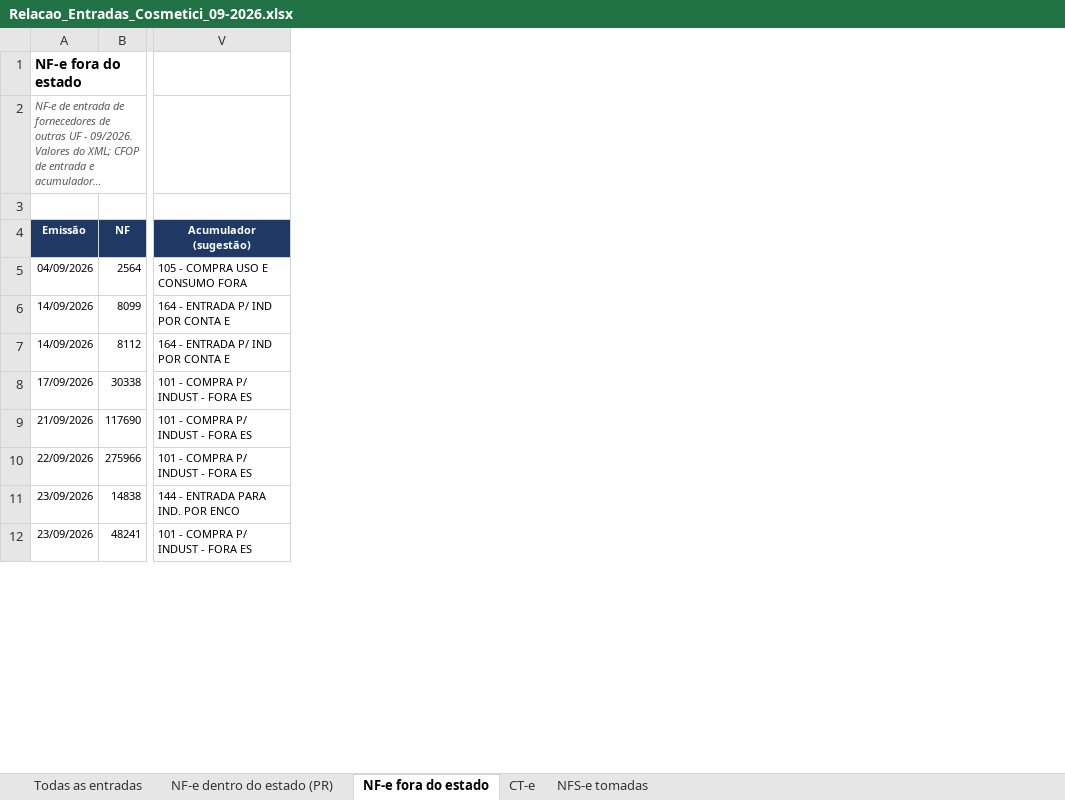
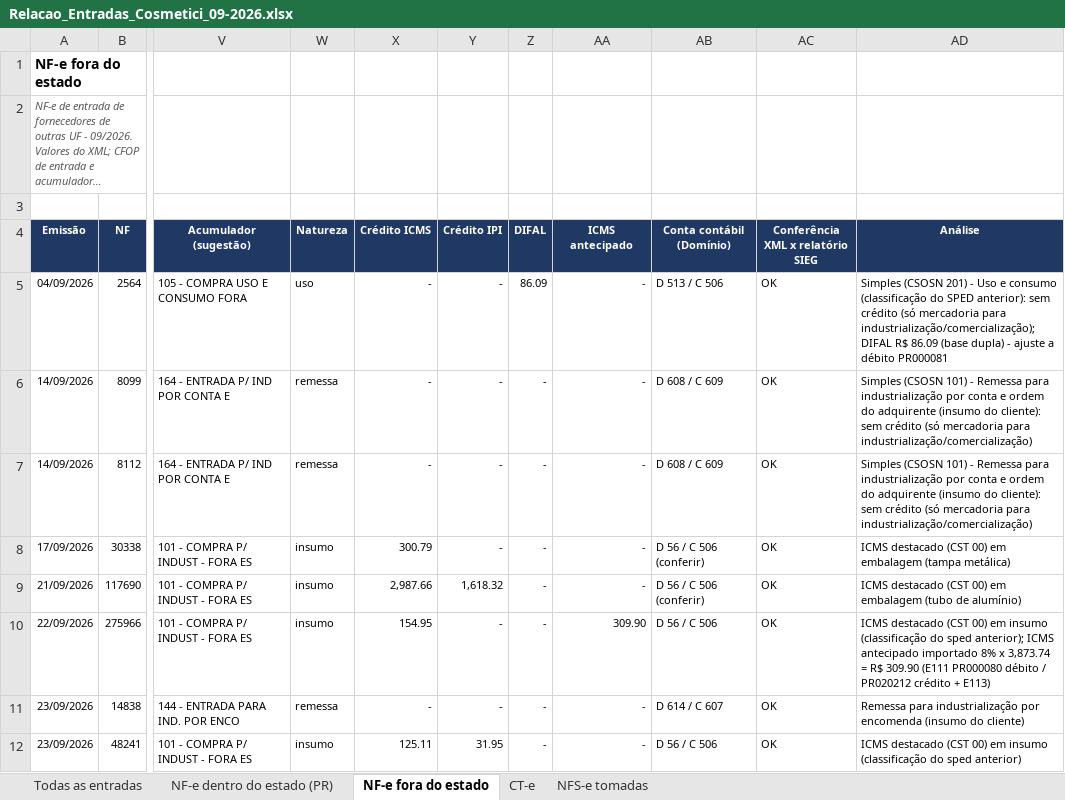
Before and after one commit to ROFContabilidade/Meus-Projetos, an Excel workbook: Cosmetici/Fiscal/2026-09/Relacao_Entradas_Cosmetici_09-2026.xlsx, sheet NF-e fora do estado, drawn as a sheet; only a part is shown, gaps mark what is left out; long unchanged cells end in …; values as stored, in another font and other column widths than the file's, no borders; the diff names each change by its address in the sheet, - before the commit and + after, or states it on an @@ line.

```diff
--- a/Cosmetici/Fiscal/2026-09/Relacao_Entradas_Cosmetici_09-2026.xlsx (sheet NF-e fora do estado)
+++ b/Cosmetici/Fiscal/2026-09/Relacao_Entradas_Cosmetici_09-2026.xlsx (sheet NF-e fora do estado)
+column W (Natureza), rows 5-12: uso | remessa | remessa | insumo | insumo | insumo | remessa | insumo
+column X (Crédito ICMS), rows 5-12: - | - | - | 300.79 | 2,987.66 | 154.95 | - | 125.11
+column Y (Crédito IPI), rows 5-12: - | - | - | - | 1,618.32 | - | - | 31.95
+column Z (DIFAL), rows 5-12: 86.09 | - | - | - | - | - | - | -
+column AA (ICMS antecipado), rows 5-12: - | - | - | - | - | 309.90 | - | -
+column AB (Conta contábil (Domínio)), rows 5-12: D 513 / C 506 | D 608 / C 609 | D 608 / C 609 | D 56 / C 506 (conferir) | D 56 / C 506 (conferir) | D 56 / C 506 | D 614 / C 607 | D 56 / C 506
+column AC (Conferência XML x relatório SIEG), rows 5-12: all OK
+column AD (Análise), rows 5-12: Simples (CSOSN 201) - Uso e consumo (classificação do SPED anterior): sem crédito (só mercadoria para industrialização/comercialização); DIFAL R$ 86.09 (base dupla) - ajuste a débito PR000081 | Simples (CSOSN 101) - Remessa para industrialização por conta e ordem do adquirente (insumo do cliente): sem crédito (só mercadoria para industrialização/comercialização) | Simples (CSOSN 101) - Remessa para industrialização por conta e ordem do adquirente (insumo do cliente): sem crédito (só mercadoria para industrialização/comercialização) | ICMS destacado (CST 00) em embalagem (tampa metálica) | ICMS destacado (CST 00) em embalagem (tubo de alumínio) | ICMS destacado (CST 00) em insumo (classificação do sped anterior); ICMS antecipado importado 8% x 3,873.74 = R$ 309.90 (E111 PR000080 débito / PR020212 crédito + E113) | Remessa para industrialização por encomenda (insumo do cliente) | ICMS destacado (CST 00) em insumo (classificação do sped anterior)
```
Also changed, not shown: sheet NF-e dentro do estado (PR), sheet NFS-e tomadas, sheet CT-e, sheet Todas as entradas, Cosmetici/Fiscal/2026-09/Relacao_Saidas_Cosmetici_09-2026.xlsx, 4 other files.
